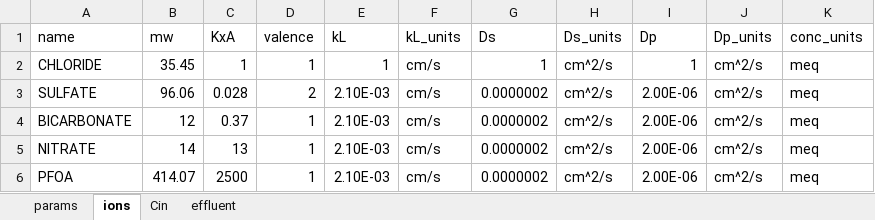
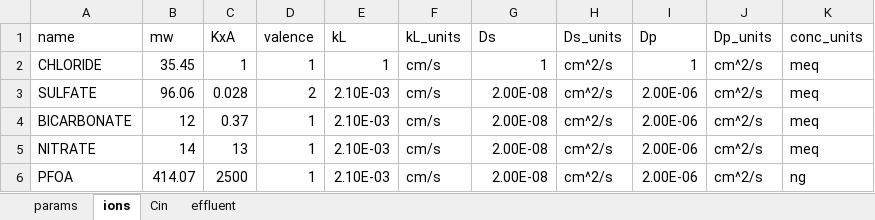
Before and after one commit to USEPA/Water_Treatment_Models, an Excel workbook: ShinyApp/config.xlsx, sheet ions, drawn as a sheet; values as stored, in another font and other column widths than the file's, no borders; the diff names each change by its address in the sheet, - before the commit and + after, or states it on an @@ line.

```diff
--- a/ShinyApp/config.xlsx (sheet ions)
+++ b/ShinyApp/config.xlsx (sheet ions)
-G3:G6 (Ds): 0.0000002
+G3:G6 (Ds): 2.00E-08
-K6 (conc_units): meq
+K6 (conc_units): ng
```
Also changed, not shown: sheet Cin.
